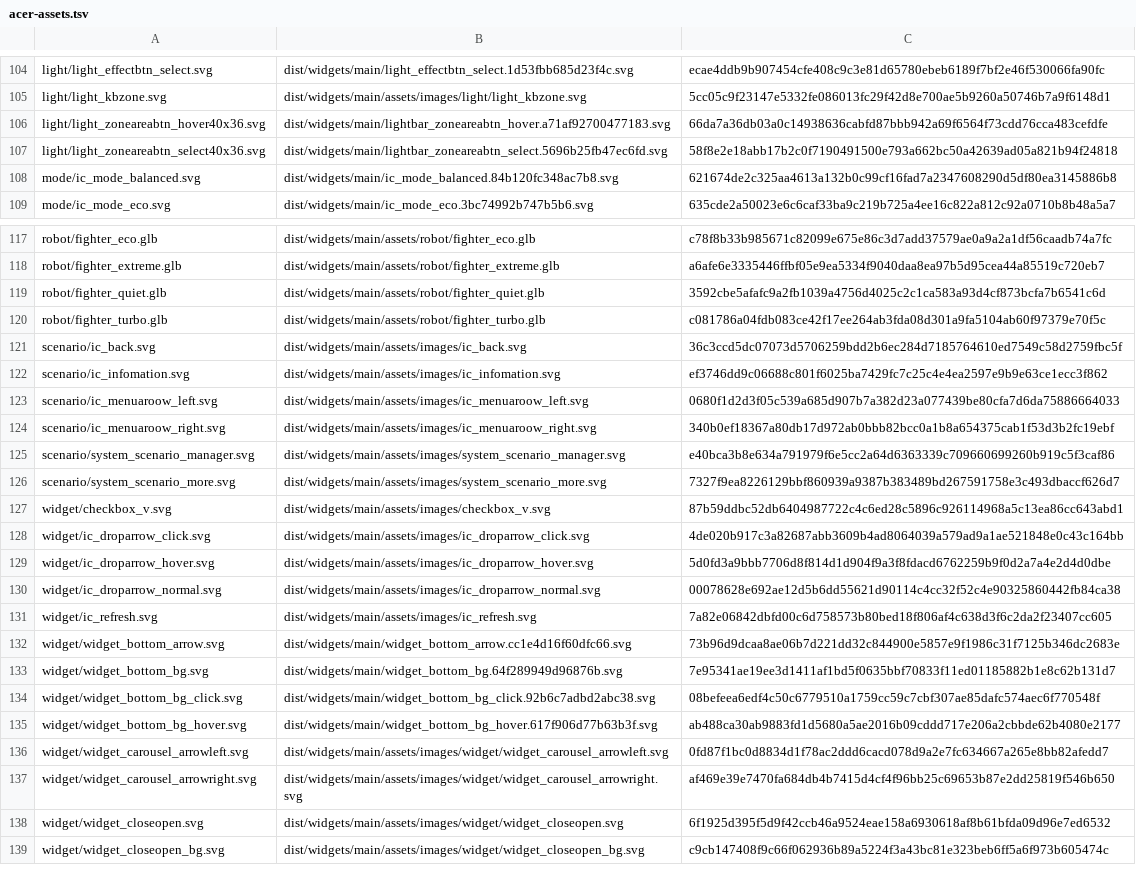
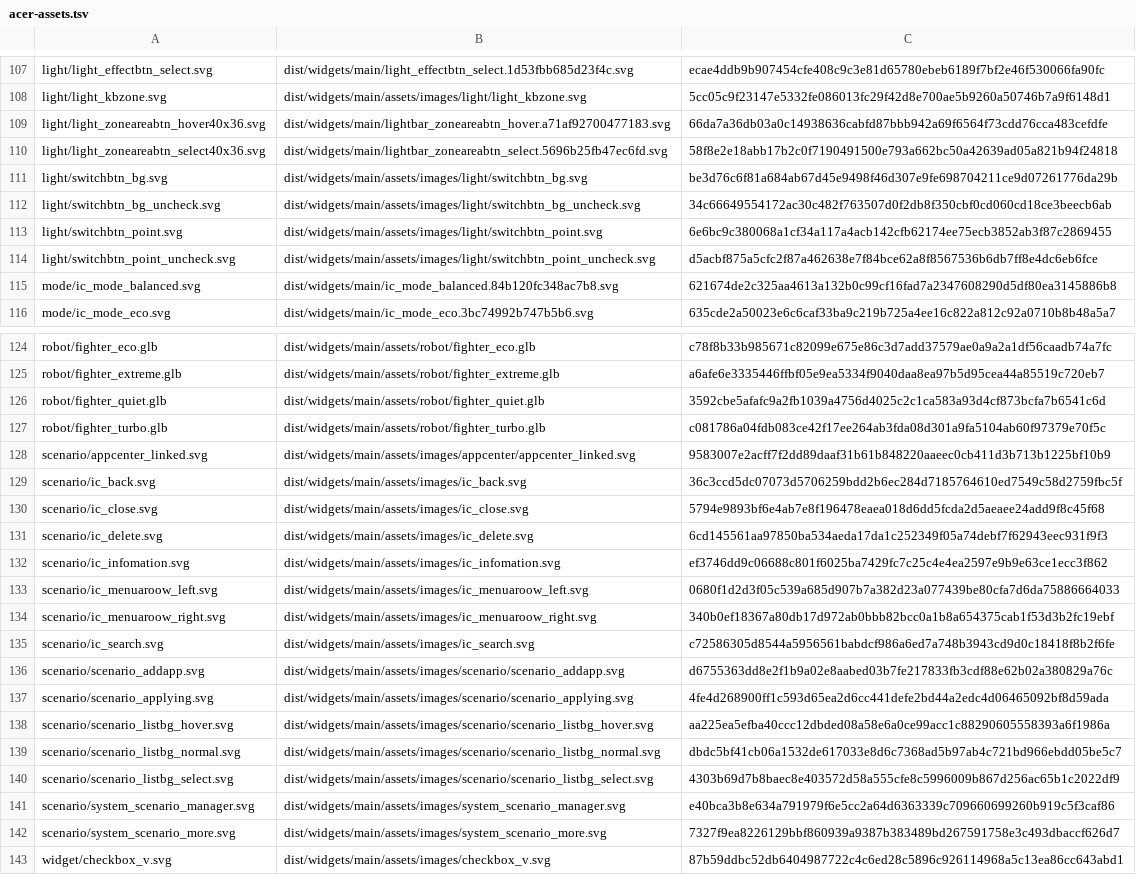
Before and after one commit to abduvaliy-engineer/Nitro-Sense, a TSV file: data/acer-assets.tsv, drawn as a sheet; only a part is shown, gaps mark what is left out; the shorter side is filled out with more unchanged rows; the diff covers the shown part only; the diff names each change by its address in the sheet, - before the commit and + after, or states it on an @@ line.

Commit message:
feat(scenario): add Scenario Manager with App Sync

```diff
--- a/data/acer-assets.tsv
+++ b/data/acer-assets.tsv
+row 111: light/switchbtn_bg.svg | dist/widgets/main/assets/images/light/switchbtn_bg.svg | be3d76c6f81a684ab67d45e9498f46d307e9fe698704211ce9d07261776da29b
+row 112: light/switchbtn_bg_uncheck.svg | dist/widgets/main/assets/images/light/switchbtn_bg_uncheck.svg | 34c66649554172ac30c482f763507d0f2db8f350cbf0cd060cd18ce3beecb6ab
+row 113: light/switchbtn_point.svg | dist/widgets/main/assets/images/light/switchbtn_point.svg | 6e6bc9c380068a1cf34a117a4acb142cfb62174ee75ecb3852ab3f87c2869455
+row 114: light/switchbtn_point_uncheck.svg | dist/widgets/main/assets/images/light/switchbtn_point_uncheck.svg | d5acbf875a5cfc2f87a462638e7f84bce62a8f8567536b6db7ff8e4dc6eb6fce
+row 128: scenario/appcenter_linked.svg | dist/widgets/main/assets/images/appcenter/appcenter_linked.svg | 9583007e2acff7f2dd89daaf31b61b848220aaeec0cb411d3b713b1225bf10b9
+row 130: scenario/ic_close.svg | dist/widgets/main/assets/images/ic_close.svg | 5794e9893bf6e4ab7e8f196478eaea018d6dd5fcda2d5aeaee24add9f8c45f68
+row 131: scenario/ic_delete.svg | dist/widgets/main/assets/images/ic_delete.svg | 6cd145561aa97850ba534aeda17da1c252349f05a74debf7f62943eec931f9f3
+row 135: scenario/ic_search.svg | dist/widgets/main/assets/images/ic_search.svg | c72586305d8544a5956561babdcf986a6ed7a748b3943cd9d0c18418f8b2f6fe
+row 136: scenario/scenario_addapp.svg | dist/widgets/main/assets/images/scenario/scenario_addapp.svg | d6755363dd8e2f1b9a02e8aabed03b7fe217833fb3cdf88e62b02a380829a76c
+row 137: scenario/scenario_applying.svg | dist/widgets/main/assets/images/scenario/scenario_applying.svg | 4fe4d268900ff1c593d65ea2d6cc441defe2bd44a2edc4d06465092bf8d59ada
+row 138: scenario/scenario_listbg_hover.svg | dist/widgets/main/assets/images/scenario/scenario_listbg_hover.svg | aa225ea5efba40ccc12dbded08a58e6a0ce99acc1c88290605558393a6f1986a
+row 139: scenario/scenario_listbg_normal.svg | dist/widgets/main/assets/images/scenario/scenario_listbg_normal.svg | dbdc5bf41cb06a1532de617033e8d6c7368ad5b97ab4c721bd966ebdd05be5c7
+row 140: scenario/scenario_listbg_select.svg | dist/widgets/main/assets/images/scenario/scenario_listbg_select.svg | 4303b69d7b8baec8e403572d58a555cfe8c5996009b867d256ac65b1c2022df9
```
Also changed, not shown: 3 added rows elsewhere in this file, 17 other files.
